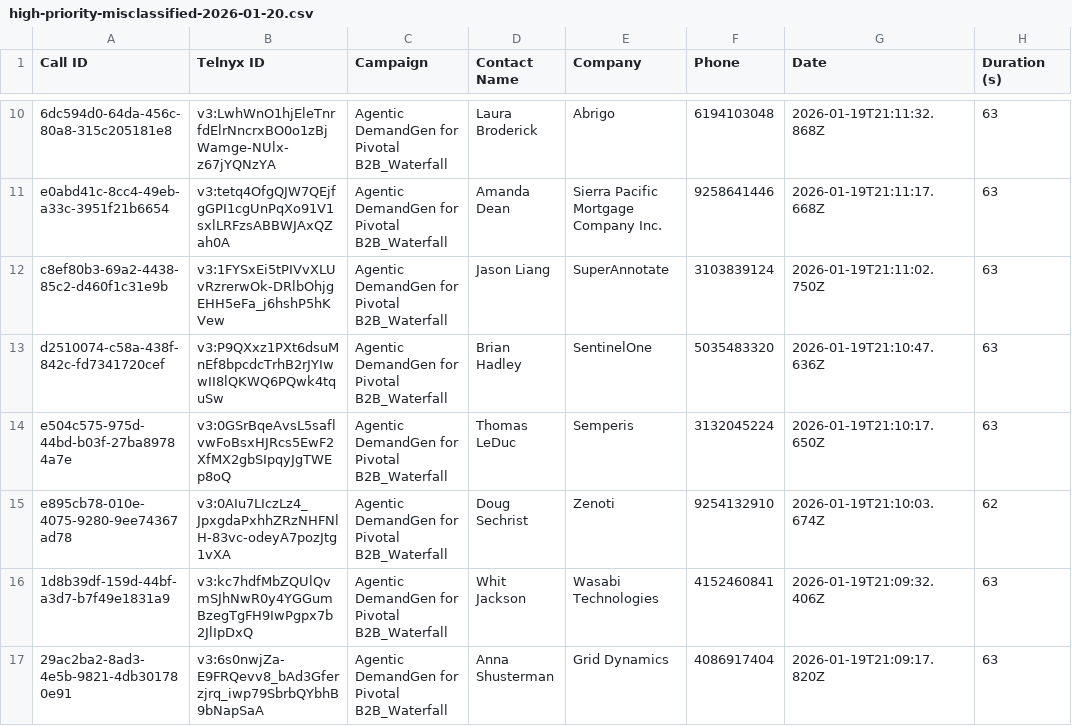
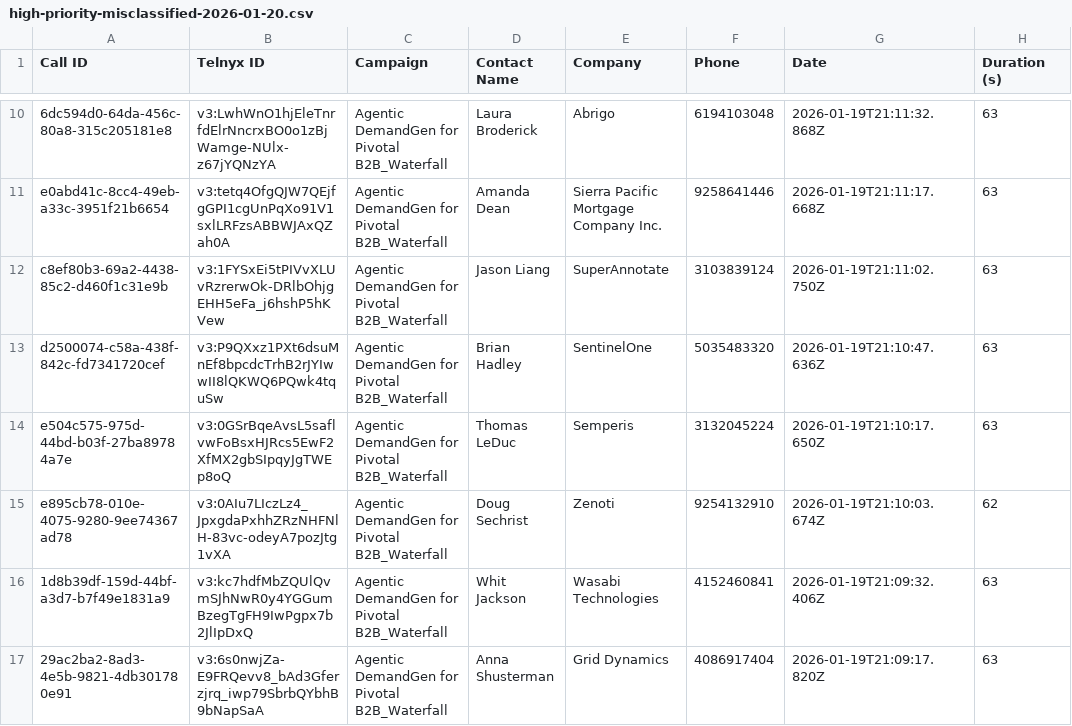
Before and after one commit to mercury-cmyk/Demand-Gentic-F-version, a CSV file: high-priority-misclassified-2026-01-20.csv, drawn as a sheet; only a part is shown, gaps mark what is left out; the diff names each change by its address in the sheet, - before the commit and + after, or states it on an @@ line.

```diff
--- a/high-priority-misclassified-2026-01-20.csv
+++ b/high-priority-misclassified-2026-01-20.csv
-A13 (Call ID): d2510074-c58a-438f-842c-fd7341720cef
+A13 (Call ID): d2500074-c58a-438f-842c-fd7341720cef
```
Also changed, not shown: jan15-transcript-review.csv, misclassified-calls-2026-01-20.csv, 18 other files.
